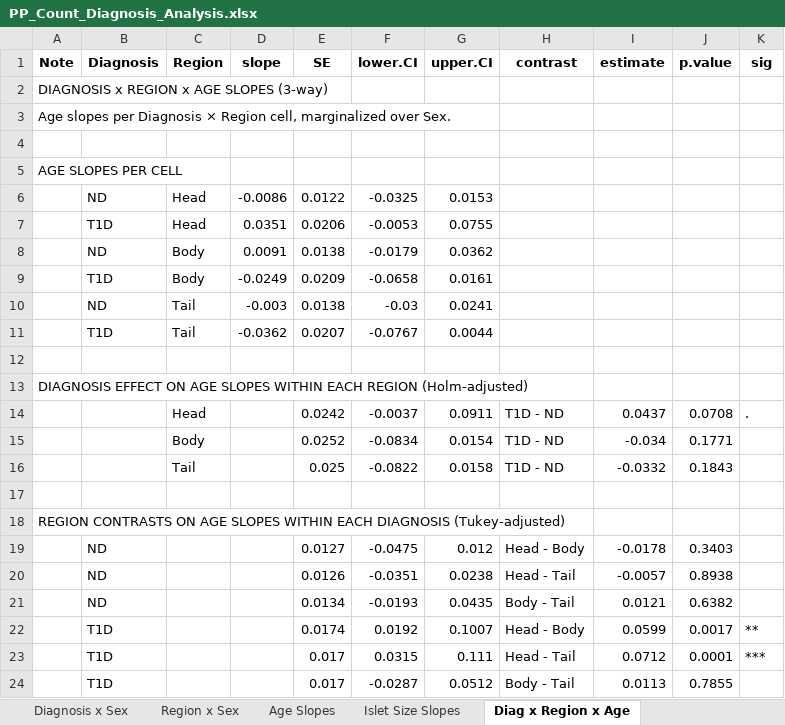
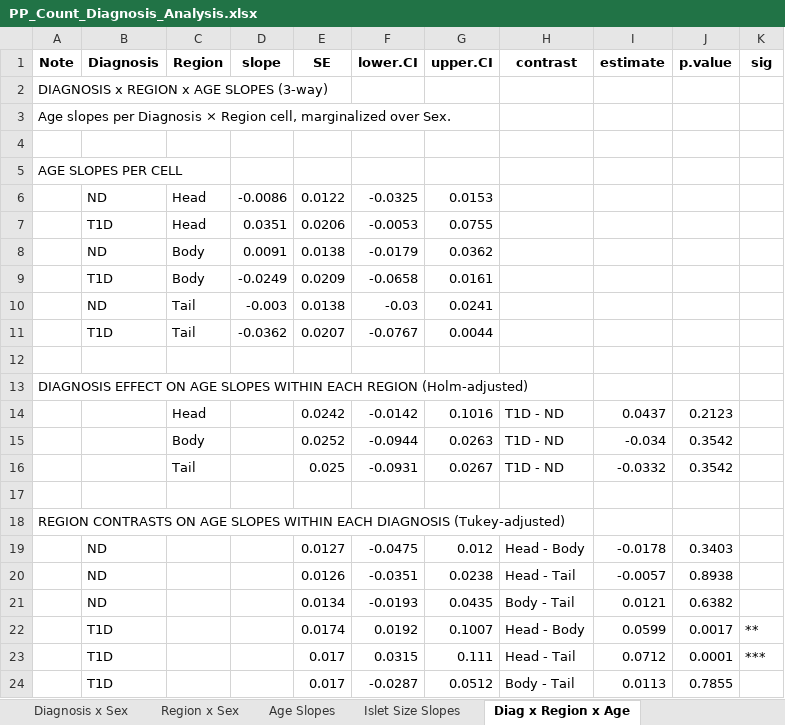
Before and after one commit to FreybergLab/nPOD-Project, an Excel workbook: Results/PP Counts/PP_Count_Diagnosis_Analysis.xlsx, sheet Diag x Region x Age, drawn as a sheet; values as stored, in another font and other column widths than the file's, no borders; the diff names each change by its address in the sheet, - before the commit and + after, or states it on an @@ line.

```diff
--- a/Results/PP Counts/PP_Count_Diagnosis_Analysis.xlsx (sheet Diag x Region x Age)
+++ b/Results/PP Counts/PP_Count_Diagnosis_Analysis.xlsx (sheet Diag x Region x Age)
-F14 (lower.CI): -0.0037
+F14 (lower.CI): -0.0142
-G14 (upper.CI): 0.0911
+G14 (upper.CI): 0.1016
-J14 (p.value): 0.0708
+J14 (p.value): 0.2123
-K14 (sig): .
+K14 (sig): (empty)
-F15 (lower.CI): -0.0834
+F15 (lower.CI): -0.0944
-G15 (upper.CI): 0.0154
+G15 (upper.CI): 0.0263
-J15 (p.value): 0.1771
+J15 (p.value): 0.3542
-F16 (lower.CI): -0.0822
+F16 (lower.CI): -0.0931
-G16 (upper.CI): 0.0158
+G16 (upper.CI): 0.0267
-J16 (p.value): 0.1843
+J16 (p.value): 0.3542
```
Also changed, not shown: sheet Diag x Region x Islet, sheet Diagnosis x Region, sheet Diagnosis x Sex, sheet Region x Sex, Results/PP Counts/PP_Count_AO_Analysis.xlsx.
